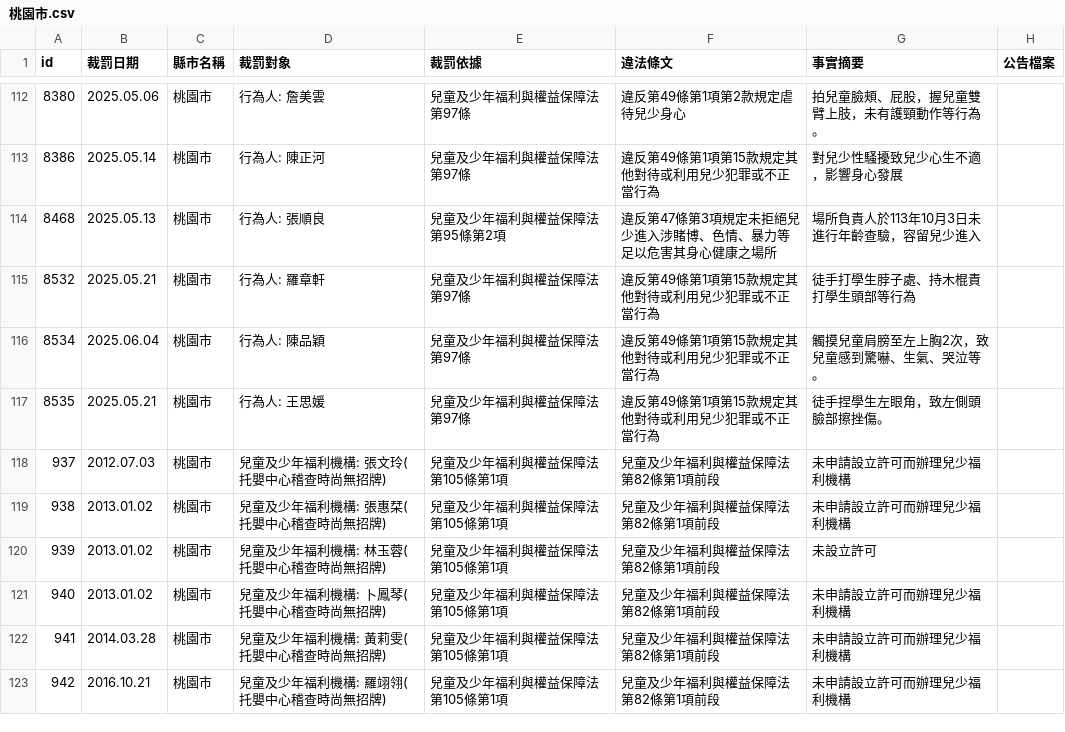
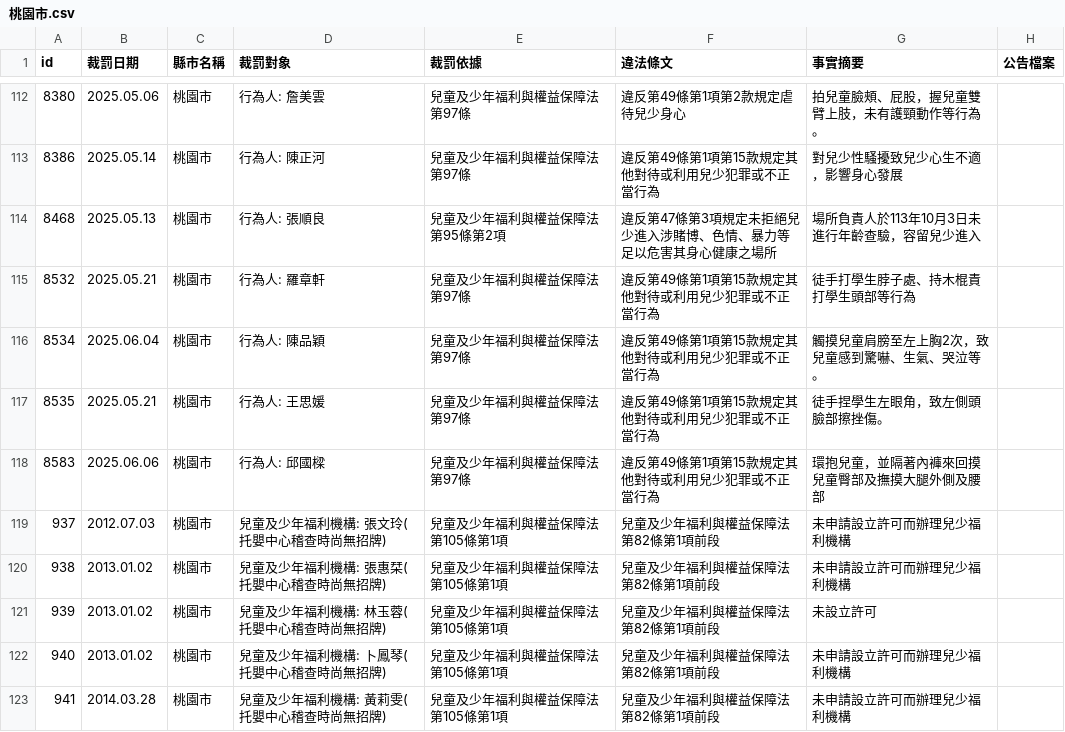
Before and after one commit to kiang/crc.sfaa.gov.tw, a CSV file: data/桃園市.csv, drawn as a sheet; only a part is shown, gaps mark what is left out; the shorter side is filled out with more unchanged rows.

```diff
--- a/data/桃園市.csv
+++ b/data/桃園市.csv
@@ -119,2 +119,3 @@ id,裁罰日期,縣市名稱,裁罰對象,裁罰依據,違法條文,事實摘要
 8535,2025.05.21,桃園市,"行為人: 王思媛",兒童及少年福利與權益保障法第97條,違反第49條第1項第15款規定其他對待或利用兒少犯罪或不正當行為,徒手捏學生左眼角，致左側頭臉部擦挫傷。,
+8583,2025.06.06,桃園市,"行為人: 邱國樑",兒童及少年福利與權益保障法第97條,違反第49條第1項第15款規定其他對待或利用兒少犯罪或不正當行為,環抱兒童，並隔著內褲來回摸兒童臀部及撫摸大腿外側及腰部,
 937,2012.07.03,桃園市,"兒童及少年福利機構: 張文玲(托嬰中心稽查時尚無招牌)",兒童及少年福利與權益保障法第105條第1項,兒童及少年福利與權益保障法第82條第1項前段,未申請設立許可而辦理兒少福利機構,
```
Also changed, not shown: data/宜蘭縣.csv, 4 other files.
